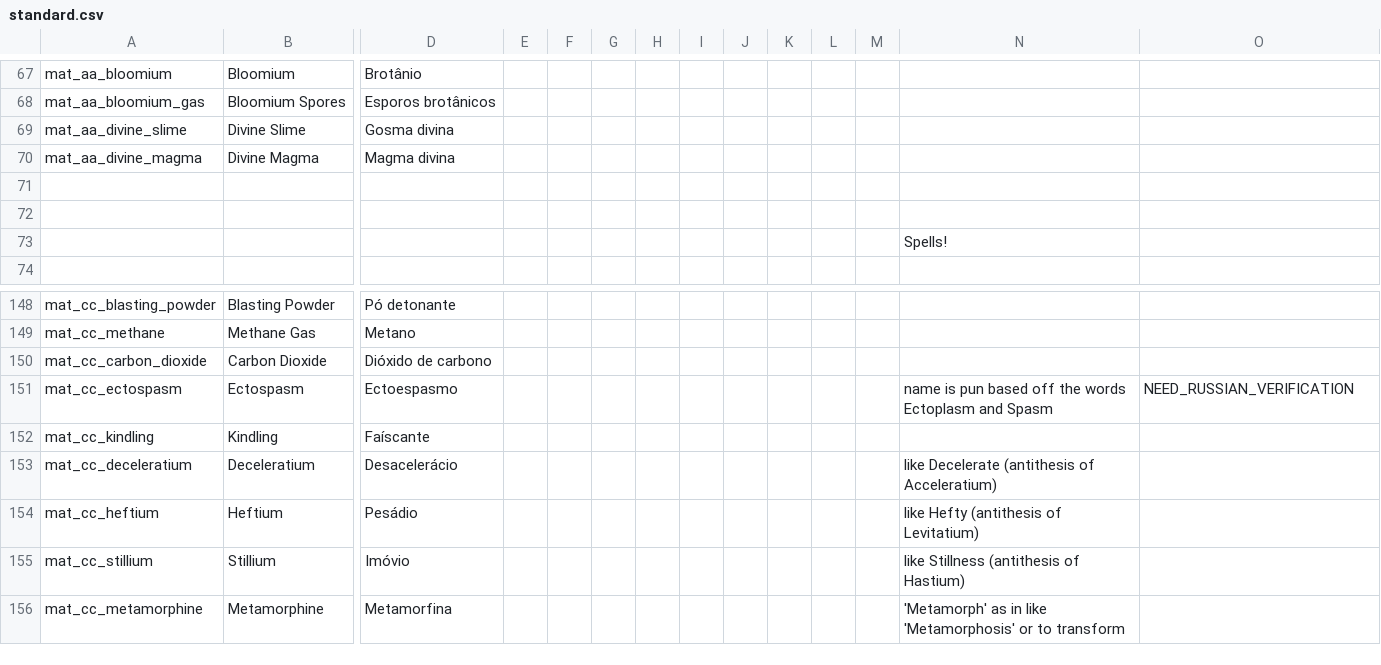
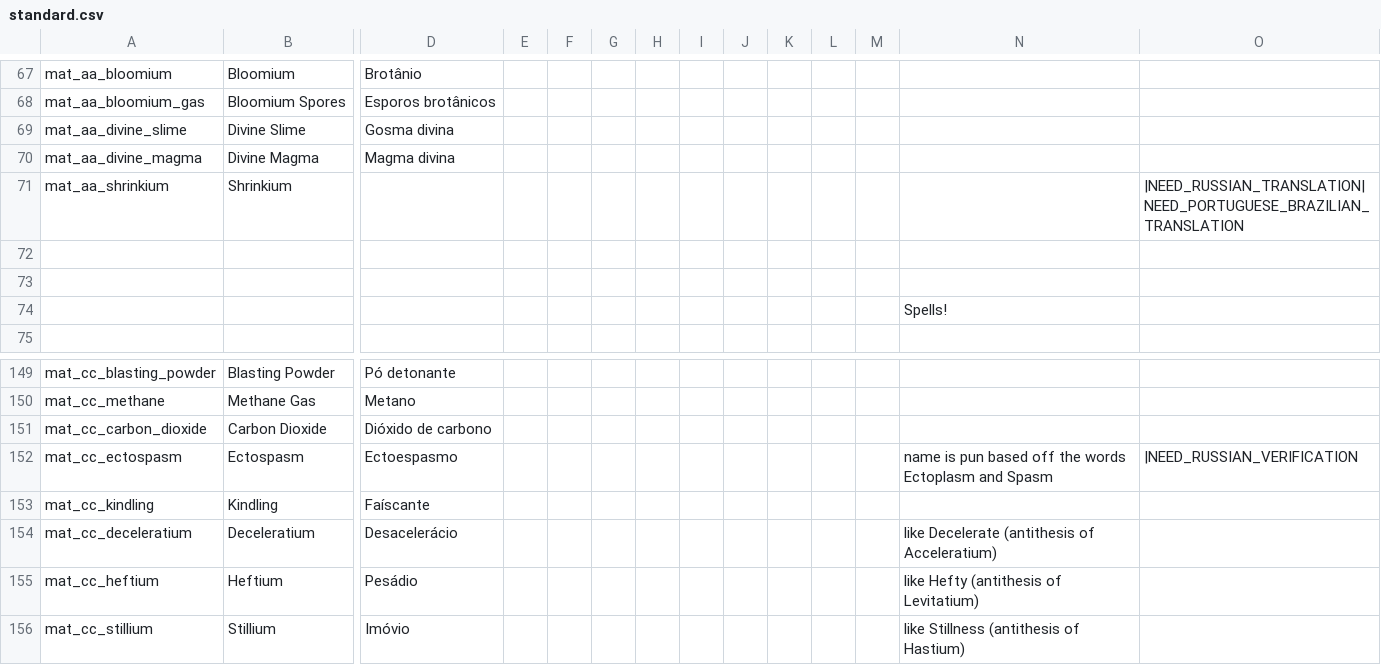
Before and after one commit to Squirrelly13/Hydroxide, a CSV file: translations/standard.csv, drawn as a sheet; only a part is shown, gaps mark what is left out; the shorter side is filled out with more unchanged rows; addresses are those after the commit; rows hold the shown columns only; the diff names each change by its address in the sheet, - before the commit and + after, or states it on an @@ line.

```diff
--- a/translations/standard.csv
+++ b/translations/standard.csv
+row 71: mat_aa_shrinkium | Shrinkium |  |  |  |  |  |  |  |  |  |  |  | |NEED_RUSSIAN_TRANSLATION|NEED_PORTUGUESE_BRAZILIAN_TRANSLATION
-O152: NEED_RUSSIAN_VERIFICATION
+O152: |NEED_RUSSIAN_VERIFICATION
```
Also changed, not shown: translations/turkish.csv, 25 other files.
